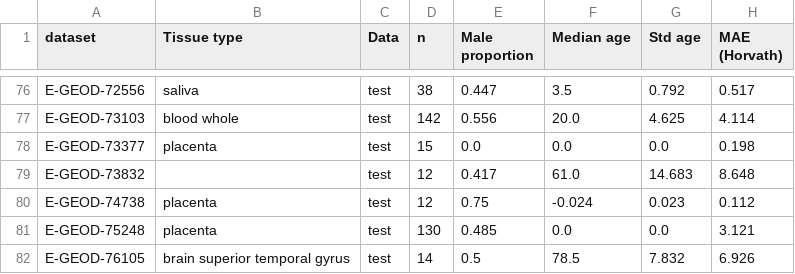
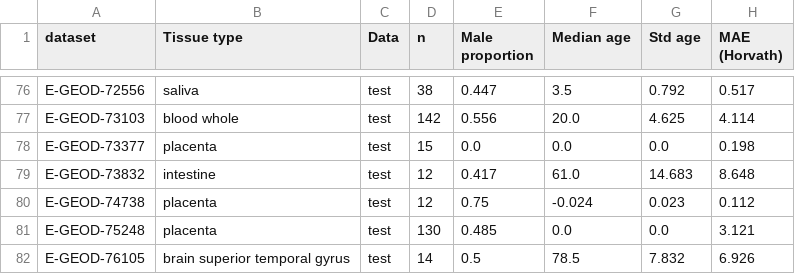
Before and after one commit to rsinghlab/AltumAge, a CSV file: results_summary/test_summary.csv, drawn as a sheet; only a part is shown, gaps mark what is left out; the diff names each change by its address in the sheet, - before the commit and + after, or states it on an @@ line.

Commit message:
Add files via upload

```diff
--- a/results_summary/test_summary.csv
+++ b/results_summary/test_summary.csv
-B79 (Tissue type): (empty)
+B79 (Tissue type): intestine
```
